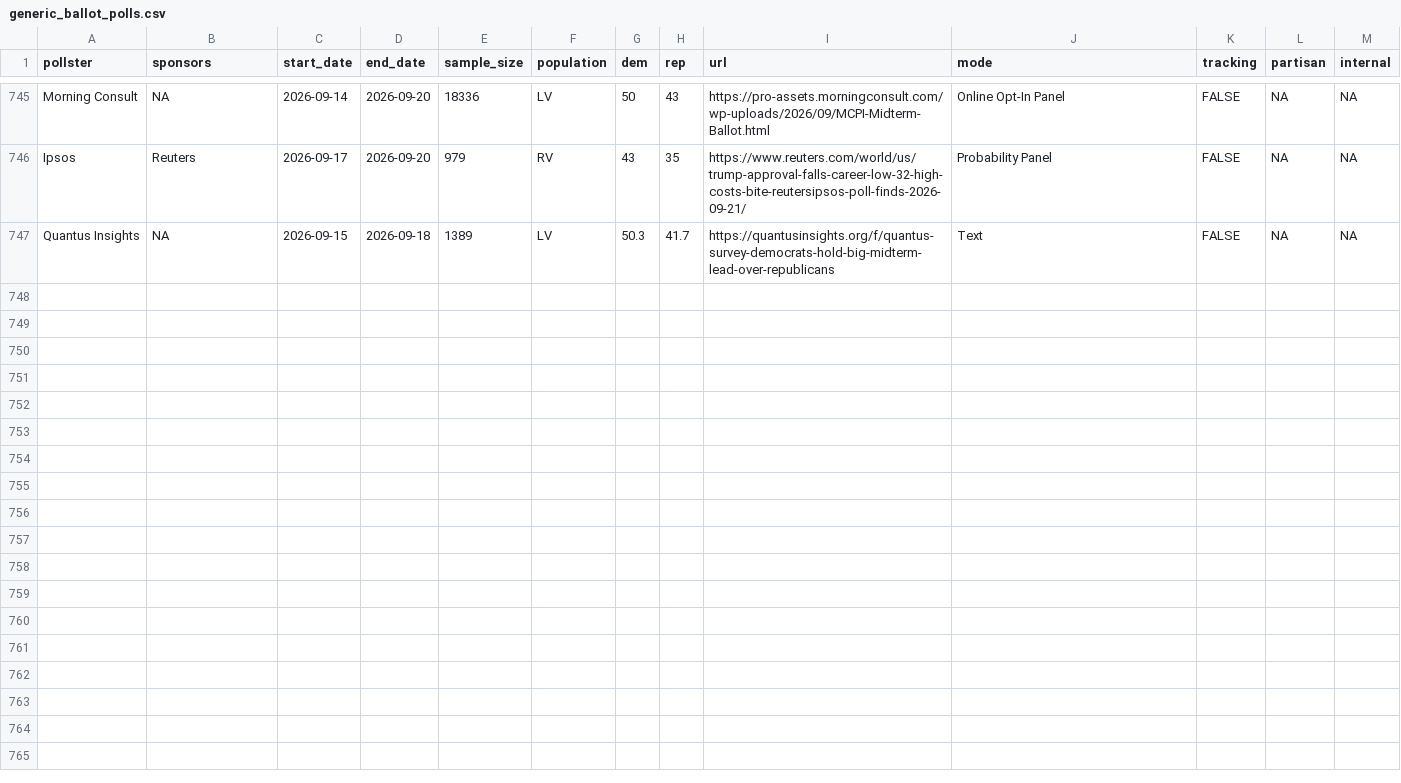
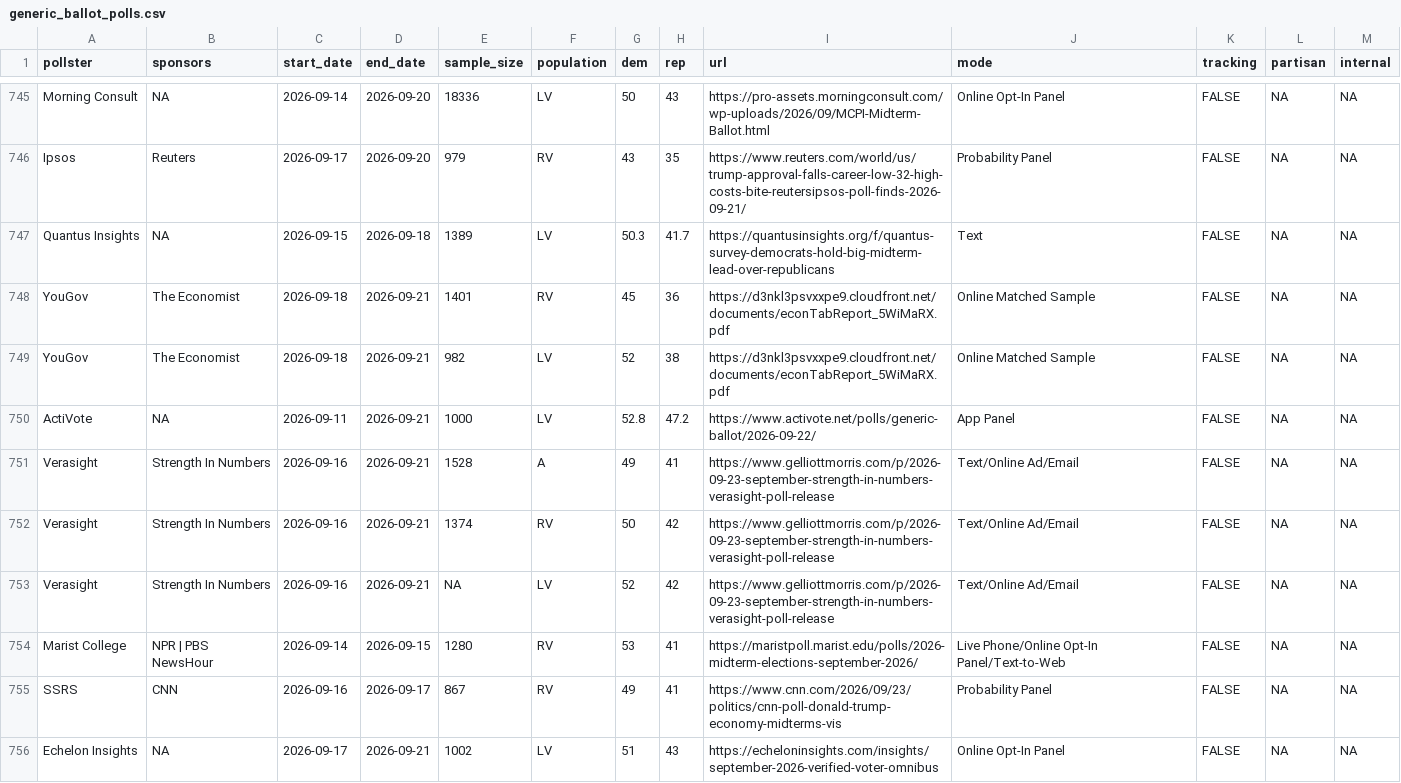
Before and after one commit to Hackquantumcpp/snoutcounter-backend, a CSV file: data/generic_ballot_polls.csv, drawn as a sheet; only a part is shown, gaps mark what is left out; the diff names each change by its address in the sheet, - before the commit and + after, or states it on an @@ line.

```diff
--- a/data/generic_ballot_polls.csv
+++ b/data/generic_ballot_polls.csv
+row 748: YouGov | The Economist | 2026-09-18 | 2026-09-21 | 1401 | RV | 45 | 36 | https://d3nkl3psvxxpe9.cloudfront.net/documents/econTabReport_5WiMaRX.pdf | Online Matched Sample | FALSE | NA | NA
+row 749: YouGov | The Economist | 2026-09-18 | 2026-09-21 | 982 | LV | 52 | 38 | https://d3nkl3psvxxpe9.cloudfront.net/documents/econTabReport_5WiMaRX.pdf | Online Matched Sample | FALSE | NA | NA
+row 750: ActiVote | NA | 2026-09-11 | 2026-09-21 | 1000 | LV | 52.8 | 47.2 | https://www.activote.net/polls/generic-ballot/2026-09-22/ | App Panel | FALSE | NA | NA
+row 751: Verasight | Strength In Numbers | 2026-09-16 | 2026-09-21 | 1528 | A | 49 | 41 | https://www.gelliottmorris.com/p/2026-09-23-september-strength-in-numbers-verasight-poll-release | Text/Online Ad/Email | FALSE | NA | NA
+row 752: Verasight | Strength In Numbers | 2026-09-16 | 2026-09-21 | 1374 | RV | 50 | 42 | https://www.gelliottmorris.com/p/2026-09-23-september-strength-in-numbers-verasight-poll-release | Text/Online Ad/Email | FALSE | NA | NA
+row 753: Verasight | Strength In Numbers | 2026-09-16 | 2026-09-21 | NA | LV | 52 | 42 | https://www.gelliottmorris.com/p/2026-09-23-september-strength-in-numbers-verasight-poll-release | Text/Online Ad/Email | FALSE | NA | NA
+row 754: Marist College | NPR | PBS NewsHour | 2026-09-14 | 2026-09-15 | 1280 | RV | 53 | 41 | https://maristpoll.marist.edu/polls/2026-midterm-elections-september-2026/ | Live Phone/Online Opt-In Panel/Text-to-Web | FALSE | NA | NA
+row 755: SSRS | CNN | 2026-09-16 | 2026-09-17 | 867 | RV | 49 | 41 | https://www.cnn.com/2026/09/23/politics/cnn-poll-donald-trump-economy-midterms-vis | Probability Panel | FALSE | NA | NA
+row 756: Echelon Insights | NA | 2026-09-17 | 2026-09-21 | 1002 | LV | 51 | 43 | https://echeloninsights.com/insights/september-2026-verified-voter-omnibus | Online Opt-In Panel | FALSE | NA | NA
```
Also changed, not shown: averages/presidential_issue_approvals.csv, data/president_approval_polls.csv, 9 other files.
